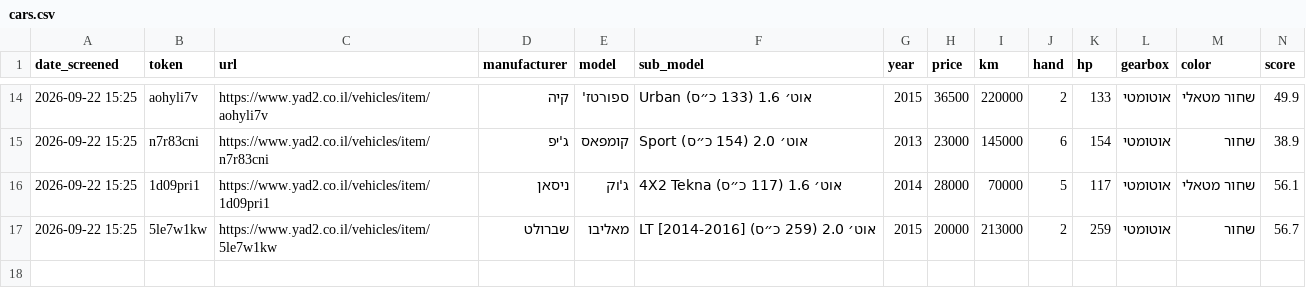
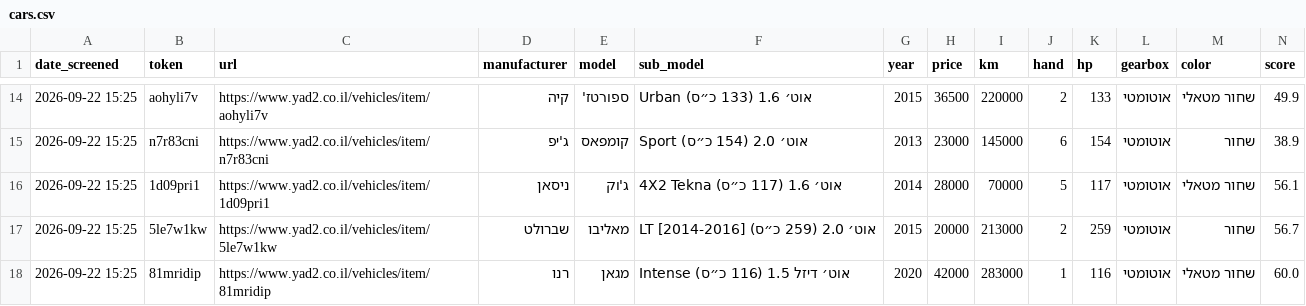
Before and after one commit to itayvak/claude-car-search, a CSV file: cars.csv, drawn as a sheet; only a part is shown, gaps mark what is left out; rows hold the shown columns only; the diff names each change by its address in the sheet, - before the commit and + after, or states it on an @@ line.

```diff
--- a/cars.csv
+++ b/cars.csv
+row 18: 2026-09-22 15:25 | 81mridip | https://www.yad2.co.il/vehicles/item/81mridip | רנו | מגאן | Intense אוט׳ דיזל 1.5 (116 כ״ס) | 2020 | 42000 | 283000 | 1 | 116 | אוטומטי | שחור מטאלי | 60.0
```
